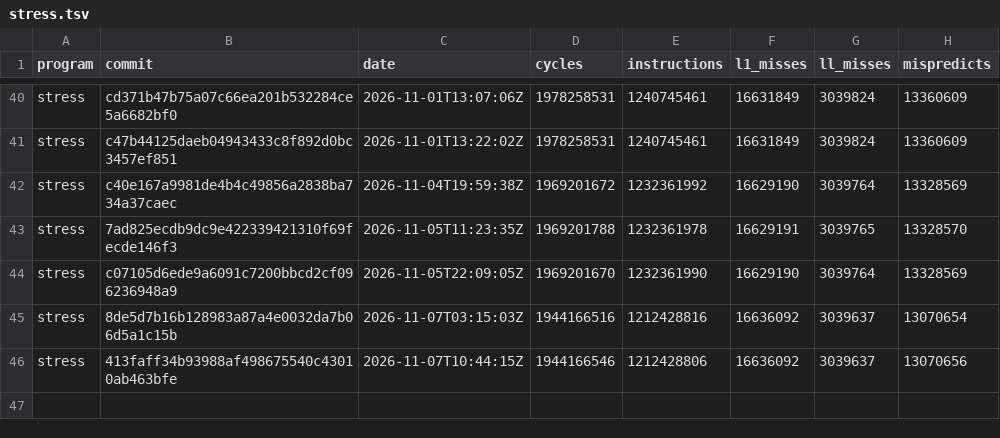
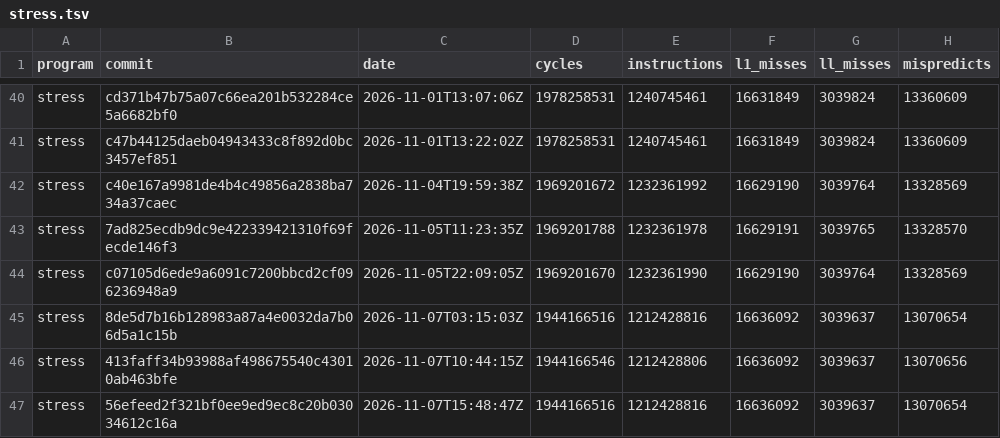
Before and after one commit to zane-lang/compiler, a TSV file: stress.tsv, drawn as a sheet; only a part is shown, gaps mark what is left out; the diff names each change by its address in the sheet, - before the commit and + after, or states it on an @@ line.

```diff
--- a/stress.tsv
+++ b/stress.tsv
+row 47: stress | 56efeed2f321bf0ee9ed9ec8c20b03034612c16a | 2026-11-07T15:48:47Z | 1944166516 | 1212428816 | 16636092 | 3039637 | 13070654
```
Also changed, not shown: latest.tsv, stress-plain.tsv, 1 other file.
